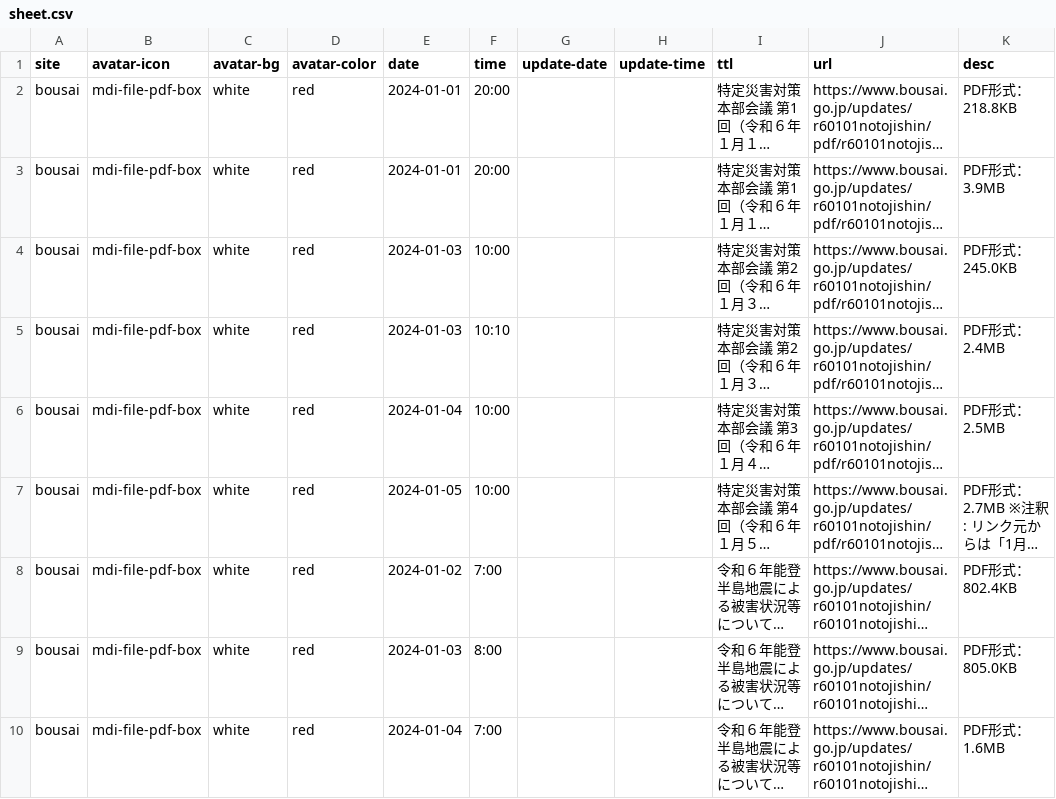
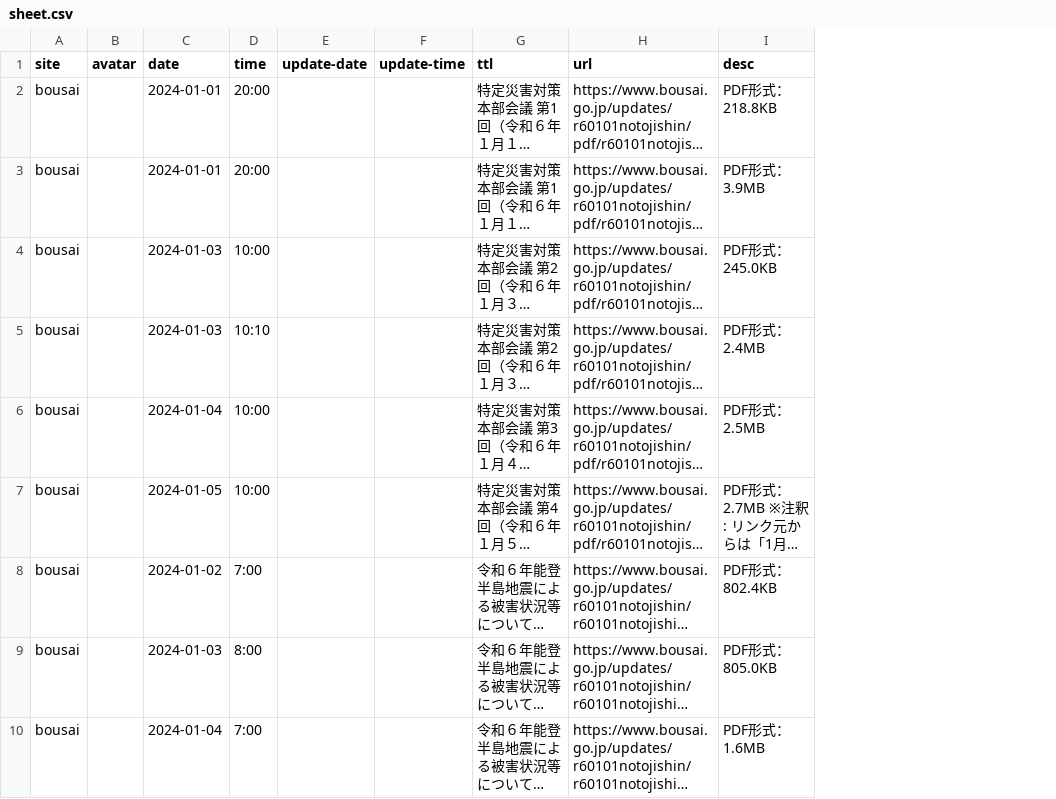
Before and after one commit to butchi/reiwa-6-noto, a CSV file: content/sheet.csv, drawn as a sheet; only a part is shown; long unchanged cells end in …; removed rows and columns are numbered as before the commit, all else as after; the diff names each change by its address in the sheet, - before the commit and + after, or states it on an @@ line.

Commit message:
avatarカラム改修

```diff
--- a/content/sheet.csv
+++ b/content/sheet.csv
-column B (avatar-icon), rows 2-10: all mdi-file-pdf-box
-column C (avatar-bg), rows 2-10: all white
-column D (avatar-color), rows 2-10: all red
+column B (avatar), empty
```
Also changed, not shown: 1 other file.
